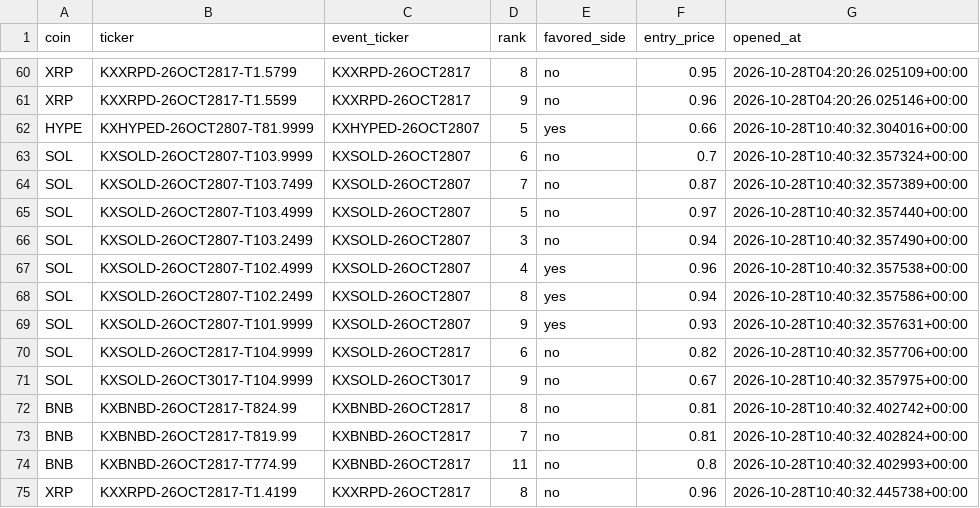
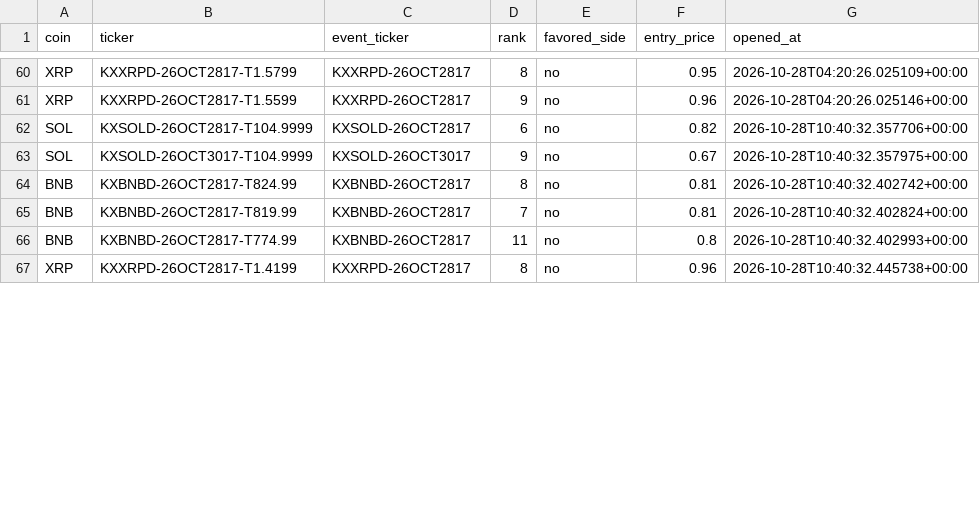
Before and after one commit to Prinxe-crypto/multicoin-midrank-bot, a CSV file: open_positions.csv, drawn as a sheet; only a part is shown, gaps mark what is left out; the diff covers the shown part only.

```diff
--- a/open_positions.csv
+++ b/open_positions.csv
@@ -61,10 +61,2 @@ XRP,KXXRPD-26OCT2817-T1.5799,KXXRPD-26OCT2817,8,no,0.95,2026-10-28T04:20:26.0251
 XRP,KXXRPD-26OCT2817-T1.5599,KXXRPD-26OCT2817,9,no,0.96,2026-10-28T04:20:26.025146+00:00
-HYPE,KXHYPED-26OCT2807-T81.9999,KXHYPED-26OCT2807,5,yes,0.66,2026-10-28T10:40:32.304016+00:00
-SOL,KXSOLD-26OCT2807-T103.9999,KXSOLD-26OCT2807,6,no,0.7,2026-10-28T10:40:32.357324+00:00
-SOL,KXSOLD-26OCT2807-T103.7499,KXSOLD-26OCT2807,7,no,0.87,2026-10-28T10:40:32.357389+00:00
-SOL,KXSOLD-26OCT2807-T103.4999,KXSOLD-26OCT2807,5,no,0.97,2026-10-28T10:40:32.357440+00:00
-SOL,KXSOLD-26OCT2807-T103.2499,KXSOLD-26OCT2807,3,no,0.94,2026-10-28T10:40:32.357490+00:00
-SOL,KXSOLD-26OCT2807-T102.4999,KXSOLD-26OCT2807,4,yes,0.96,2026-10-28T10:40:32.357538+00:00
-SOL,KXSOLD-26OCT2807-T102.2499,KXSOLD-26OCT2807,8,yes,0.94,2026-10-28T10:40:32.357586+00:00
-SOL,KXSOLD-26OCT2807-T101.9999,KXSOLD-26OCT2807,9,yes,0.93,2026-10-28T10:40:32.357631+00:00
 SOL,KXSOLD-26OCT2817-T104.9999,KXSOLD-26OCT2817,6,no,0.82,2026-10-28T10:40:32.357706+00:00
```
Also changed, not shown: 19 added rows elsewhere in this file, closed_positions.csv.
